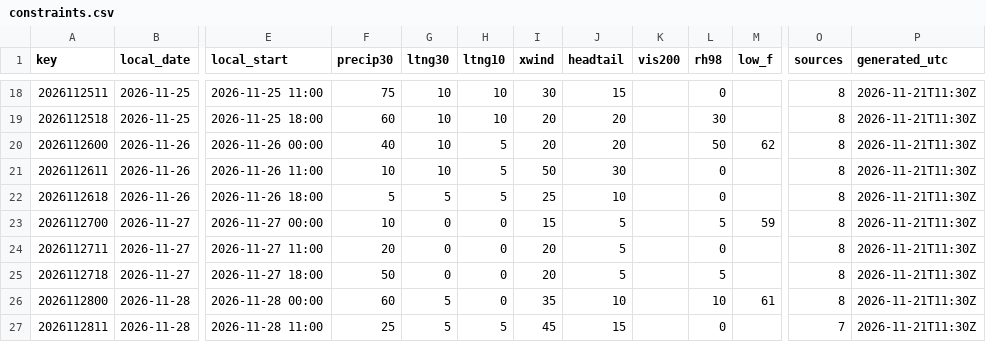
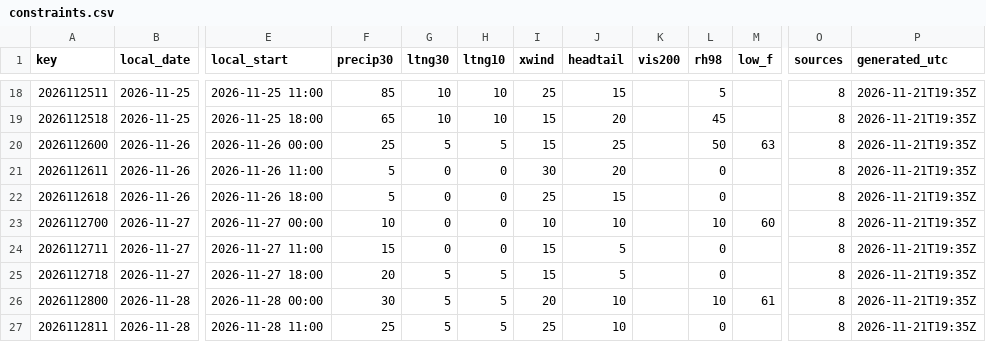
Before and after one commit to cyclonecizek/SLFWeather, a CSV file: docs/data/constraints.csv, drawn as a sheet; only a part is shown, gaps mark what is left out; the diff covers the shown part only; the diff names each change by its address in the sheet, - before the commit and + after, or states it on an @@ line.

```diff
--- a/docs/data/constraints.csv
+++ b/docs/data/constraints.csv
-F18 (precip30): 75
+F18 (precip30): 85
-I18 (xwind): 30
+I18 (xwind): 25
-L18 (rh98): 0
+L18 (rh98): 5
-P18:P27 (generated_utc): 2026-11-21T11:30Z
+P18:P27 (generated_utc): 2026-11-21T19:35Z
-F19 (precip30): 60
+F19 (precip30): 65
-I19:I20 (xwind): 20
+I19:I20 (xwind): 15
-L19 (rh98): 30
+L19 (rh98): 45
-F20 (precip30): 40
+F20 (precip30): 25
-G20 (ltng30): 10
+G20 (ltng30): 5
-J20 (headtail): 20
+J20 (headtail): 25
-M20 (low_f): 62
+M20 (low_f): 63
-F21 (precip30): 10
+F21 (precip30): 5
-G21 (ltng30): 10
+G21 (ltng30): 0
-H21:H22 (ltng10): 5
+H21:H22 (ltng10): 0
-I21 (xwind): 50
+I21 (xwind): 30
-J21 (headtail): 30
+J21 (headtail): 20
-G22 (ltng30): 5
+G22 (ltng30): 0
-J22 (headtail): 10
+J22 (headtail): 15
-I23 (xwind): 15
+I23 (xwind): 10
-J23 (headtail): 5
+J23 (headtail): 10
-L23 (rh98): 5
+L23 (rh98): 10
-M23 (low_f): 59
+M23 (low_f): 60
-F24 (precip30): 20
+F24 (precip30): 15
-I24:I25 (xwind): 20
+I24:I25 (xwind): 15
-F25 (precip30): 50
+F25 (precip30): 20
-G25 (ltng30): 0
+G25 (ltng30): 5
-H25:H26 (ltng10): 0
+H25:H26 (ltng10): 5
-L25 (rh98): 5
+L25 (rh98): 0
-F26 (precip30): 60
+F26 (precip30): 30
-I26 (xwind): 35
+I26 (xwind): 20
-I27 (xwind): 45
+I27 (xwind): 25
-J27 (headtail): 15
+J27 (headtail): 10
-O27 (sources): 7
+O27 (sources): 8
```
Also changed, not shown: 81 edited cells elsewhere in this file, docs/data/GFS_upper_air_KTTS.csv, docs/data/KTTS_ENS_wind.csv, 13 other files.
